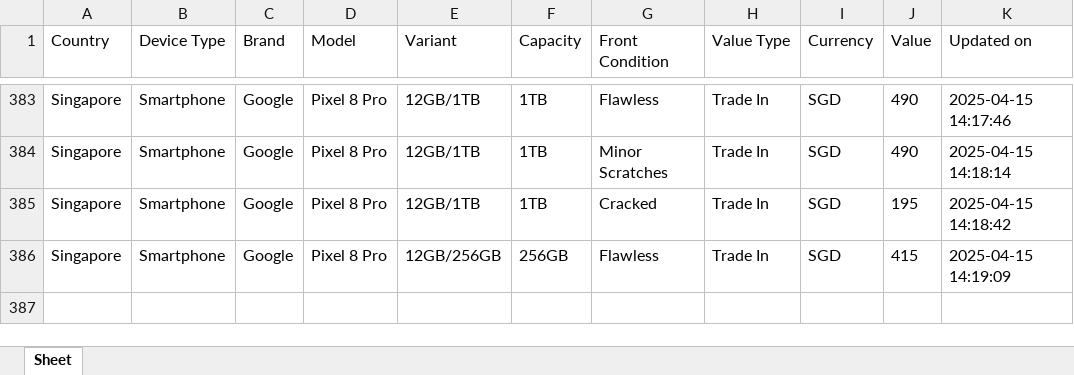
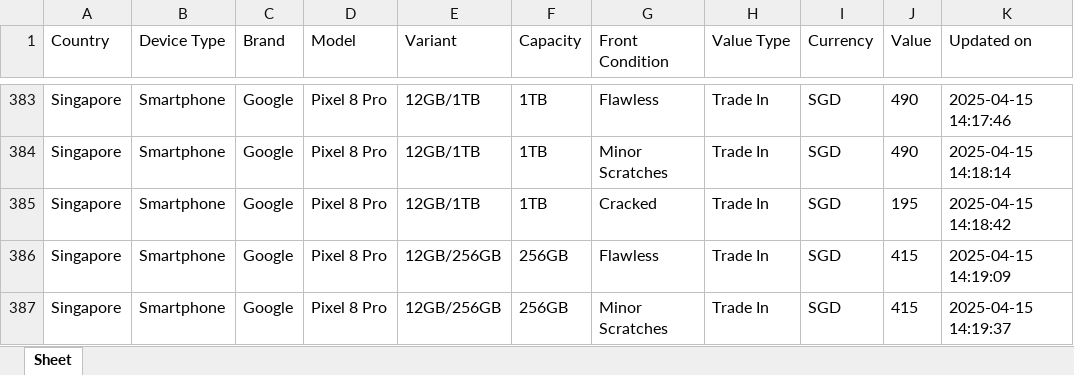
Before and after one commit to Ashutoshmitra/TradeBot, an Excel workbook: tradein_values.xlsx, sheet Sheet, drawn as a sheet; only a part is shown, gaps mark what is left out; values as stored, in another font and other column widths than the file's, no borders; the diff names each change by its address in the sheet, - before the commit and + after, or states it on an @@ line.

```diff
--- a/tradein_values.xlsx (sheet Sheet)
+++ b/tradein_values.xlsx (sheet Sheet)
+row 387: Singapore | Smartphone | Google | Pixel 8 Pro | 12GB/256GB | 256GB | Minor Scratches | Trade In | SGD | 415 | 2025-04-15 14:19:37
```
